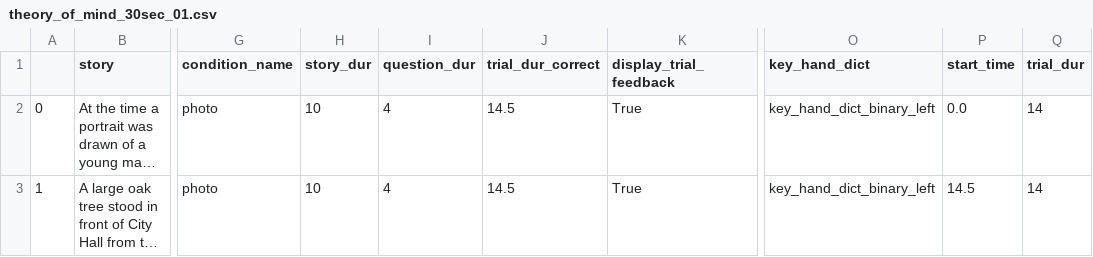
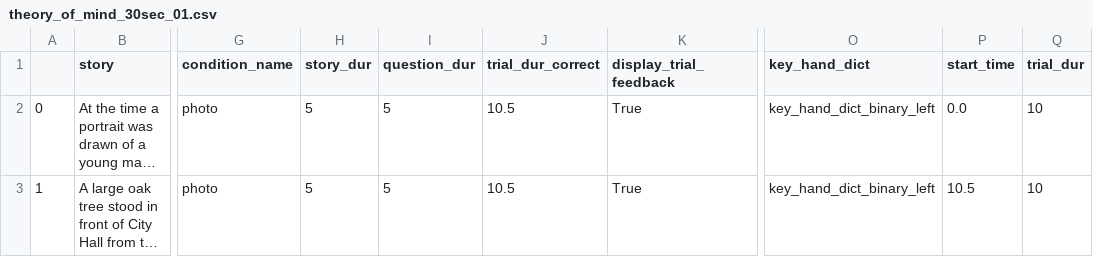
Before and after one commit to DiedrichsenLab/mdtb_reduced, a CSV file: target_files/behavioral/theory_of_mind/theory_of_mind_30sec_01.csv, drawn as a sheet; only a part is shown, gaps mark what is left out; long unchanged cells end in …; the diff names each change by its address in the sheet, - before the commit and + after, or states it on an @@ line.

Commit message:
Fixed scorecard display to match Ladan's change and show all six tasks

```diff
--- a/target_files/behavioral/theory_of_mind/theory_of_mind_30sec_01.csv
+++ b/target_files/behavioral/theory_of_mind/theory_of_mind_30sec_01.csv
-H2:H3 (story_dur): 10
+H2:H3 (story_dur): 5
-I2:I3 (question_dur): 4
+I2:I3 (question_dur): 5
-J2:J3 (trial_dur_correct): 14.5
+J2:J3 (trial_dur_correct): 10.5
-Q2:Q3 (trial_dur): 14
+Q2:Q3 (trial_dur): 10
-P3 (start_time): 14.5
+P3 (start_time): 10.5
```
Also changed, not shown: target_files/behavioral/theory_of_mind/theory_of_mind_30sec_03.csv, 19 other files.
